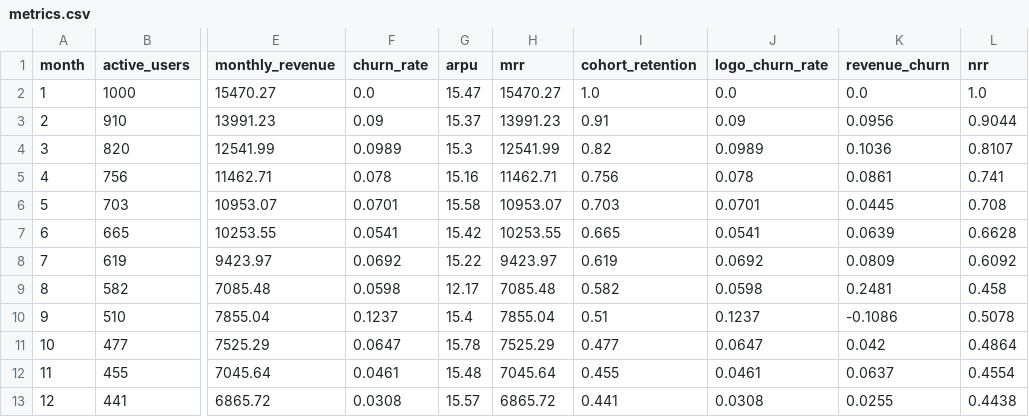
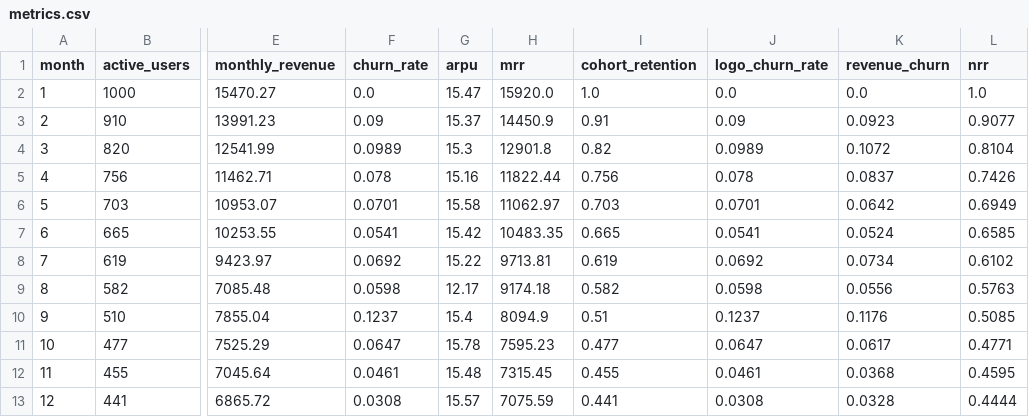
Before and after one commit to isayalotof/churn-revenue-agent, a CSV file: reports/metrics.csv, drawn as a sheet; only a part is shown, gaps mark what is left out; the diff names each change by its address in the sheet, - before the commit and + after, or states it on an @@ line.

Commit message:
fix: MRR as contract value, real text guardrail, dotenv, manifest params; docs in Russian

```diff
--- a/reports/metrics.csv
+++ b/reports/metrics.csv
-H2 (mrr): 15470.27
+H2 (mrr): 15920.0
-H3 (mrr): 13991.23
+H3 (mrr): 14450.9
-K3 (revenue_churn): 0.0956
+K3 (revenue_churn): 0.0923
-L3 (nrr): 0.9044
+L3 (nrr): 0.9077
-H4 (mrr): 12541.99
+H4 (mrr): 12901.8
-K4 (revenue_churn): 0.1036
+K4 (revenue_churn): 0.1072
-L4 (nrr): 0.8107
+L4 (nrr): 0.8104
-H5 (mrr): 11462.71
+H5 (mrr): 11822.44
-K5 (revenue_churn): 0.0861
+K5 (revenue_churn): 0.0837
-L5 (nrr): 0.741
+L5 (nrr): 0.7426
-H6 (mrr): 10953.07
+H6 (mrr): 11062.97
-K6 (revenue_churn): 0.0445
+K6 (revenue_churn): 0.0642
-L6 (nrr): 0.708
+L6 (nrr): 0.6949
-H7 (mrr): 10253.55
+H7 (mrr): 10483.35
-K7 (revenue_churn): 0.0639
+K7 (revenue_churn): 0.0524
-L7 (nrr): 0.6628
+L7 (nrr): 0.6585
-H8 (mrr): 9423.97
+H8 (mrr): 9713.81
-K8 (revenue_churn): 0.0809
+K8 (revenue_churn): 0.0734
-L8 (nrr): 0.6092
+L8 (nrr): 0.6102
-H9 (mrr): 7085.48
+H9 (mrr): 9174.18
-K9 (revenue_churn): 0.2481
+K9 (revenue_churn): 0.0556
-L9 (nrr): 0.458
+L9 (nrr): 0.5763
-H10 (mrr): 7855.04
+H10 (mrr): 8094.9
-K10 (revenue_churn): -0.1086
+K10 (revenue_churn): 0.1176
-L10 (nrr): 0.5078
+L10 (nrr): 0.5085
-H11 (mrr): 7525.29
+H11 (mrr): 7595.23
-K11 (revenue_churn): 0.042
+K11 (revenue_churn): 0.0617
-L11 (nrr): 0.4864
+L11 (nrr): 0.4771
-H12 (mrr): 7045.64
+H12 (mrr): 7315.45
-K12 (revenue_churn): 0.0637
+K12 (revenue_churn): 0.0368
-L12 (nrr): 0.4554
+L12 (nrr): 0.4595
-H13 (mrr): 6865.72
+H13 (mrr): 7075.59
-K13 (revenue_churn): 0.0255
+K13 (revenue_churn): 0.0328
-L13 (nrr): 0.4438
+L13 (nrr): 0.4444
```
Also changed, not shown: 16 other files.
